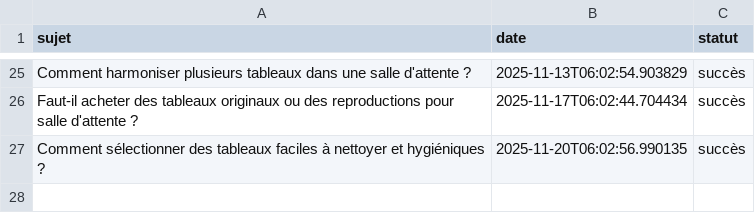
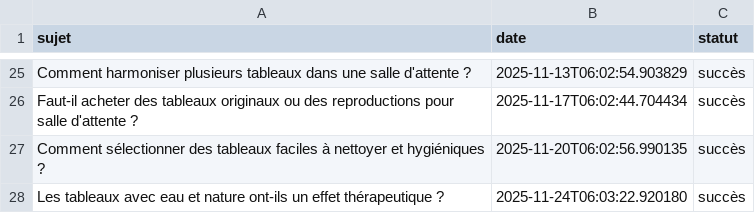
Before and after one commit to Metalosmose21/Salle-d-attente-1, a CSV file: sujets_traites.csv, drawn as a sheet; only a part is shown, gaps mark what is left out.

```diff
--- a/sujets_traites.csv
+++ b/sujets_traites.csv
@@ -27 +27,2 @@ Faut-il acheter des tableaux originaux ou des reproductions pour salle d'attente
 Comment sélectionner des tableaux faciles à nettoyer et hygiéniques ?,2025-11-20T06:02:56.990135,succès
+Les tableaux avec eau et nature ont-ils un effet thérapeutique ?,2025-11-24T06:03:22.920180,succès
```
Also changed, not shown: sujets.csv.
